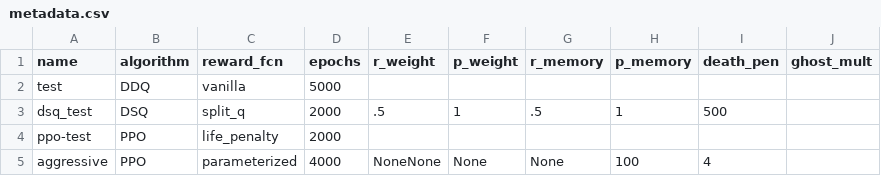
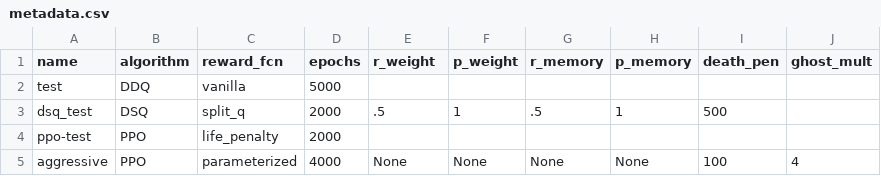
Before and after one commit to defenseunicorns/rl-dash-days, a CSV file: data/metadata.csv, drawn as a sheet.

Commit message:
Update metadata.csv

```diff
--- a/data/metadata.csv
+++ b/data/metadata.csv
@@ -4,2 +4,2 @@ dsq_test,DSQ,split_q,2000,.5,1,.5,1,500,
 ppo-test,PPO,life_penalty,2000,,,,,,
-aggressive,PPO,parameterized,4000,NoneNone,None,None, 100,4
+aggressive,PPO,parameterized,4000,None,None,None,None,100,4
```
